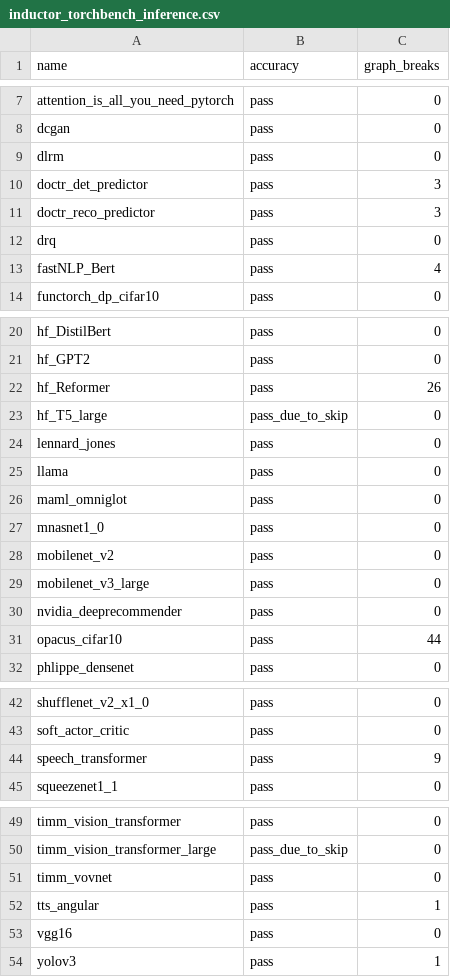
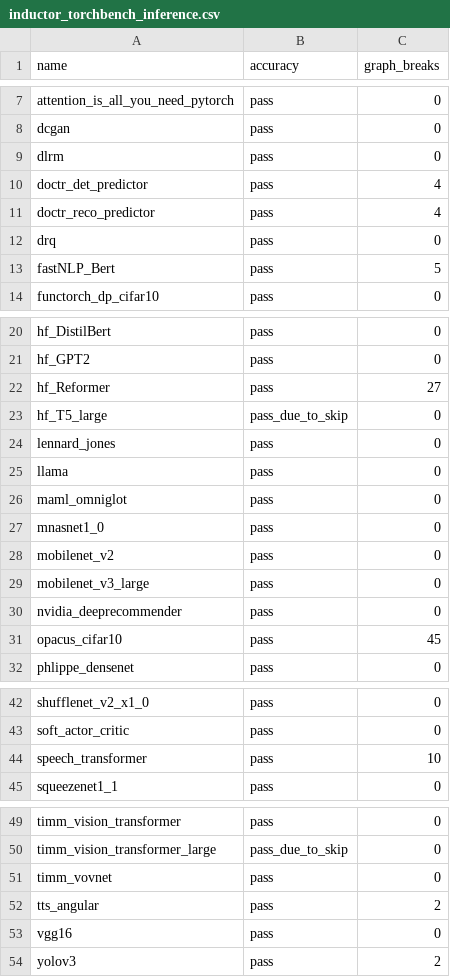
Before and after one commit to dbolovetoa/pytorch, a CSV file: benchmarks/dynamo/ci_expected_accuracy/inductor_torchbench_inference.csv, drawn as a sheet; only a part is shown, gaps mark what is left out.

Commit message:
Remove NullContext() from benchmark runners (#100309)
Pull Request resolved: https://github.com/pytorch/pytorch/pull/100309
Approved by: https://github.com/Skylion007, https://github.com/anijain2305

```diff
--- a/benchmarks/dynamo/ci_expected_accuracy/inductor_torchbench_inference.csv
+++ b/benchmarks/dynamo/ci_expected_accuracy/inductor_torchbench_inference.csv
@@ -9,6 +9,6 @@ dcgan,pass,0
 dlrm,pass,0
-doctr_det_predictor,pass,3
-doctr_reco_predictor,pass,3
+doctr_det_predictor,pass,4
+doctr_reco_predictor,pass,4
 drq,pass,0
-fastNLP_Bert,pass,4
+fastNLP_Bert,pass,5
 functorch_dp_cifar10,pass,0
@@ -21,3 +21,3 @@ hf_DistilBert,pass,0
 hf_GPT2,pass,0
-hf_Reformer,pass,26
+hf_Reformer,pass,27
 hf_T5_large,pass_due_to_skip,0
@@ -30,3 +30,3 @@ mobilenet_v3_large,pass,0
 nvidia_deeprecommender,pass,0
-opacus_cifar10,pass,44
+opacus_cifar10,pass,45
 phlippe_densenet,pass,0
@@ -43,3 +43,3 @@ shufflenet_v2_x1_0,pass,0
 soft_actor_critic,pass,0
-speech_transformer,pass,9
+speech_transformer,pass,10
 squeezenet1_1,pass,0
@@ -51,4 +51,4 @@ timm_vision_transformer_large,pass_due_to_skip,0
 timm_vovnet,pass,0
-tts_angular,pass,1
+tts_angular,pass,2
 vgg16,pass,0
-yolov3,pass,1
+yolov3,pass,2
```
Also changed, not shown: benchmarks/dynamo/ci_expected_accuracy/inductor_huggingface_dynamic_inference.csv, benchmarks/dynamo/ci_expected_accuracy/inductor_huggingface_inference.csv, 2 other files.
